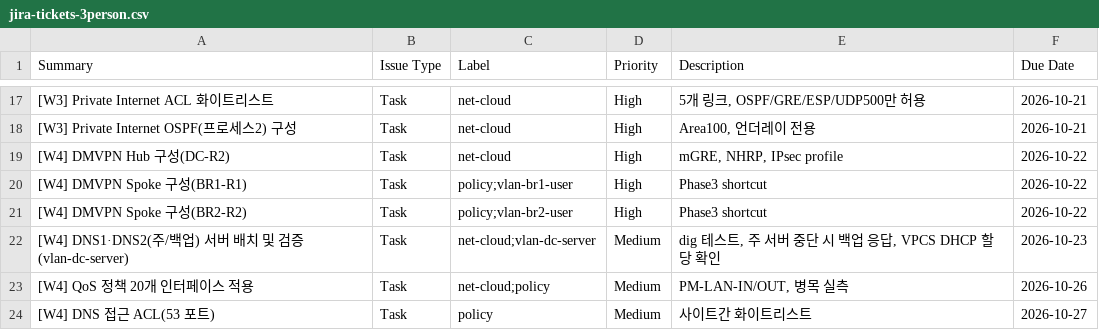
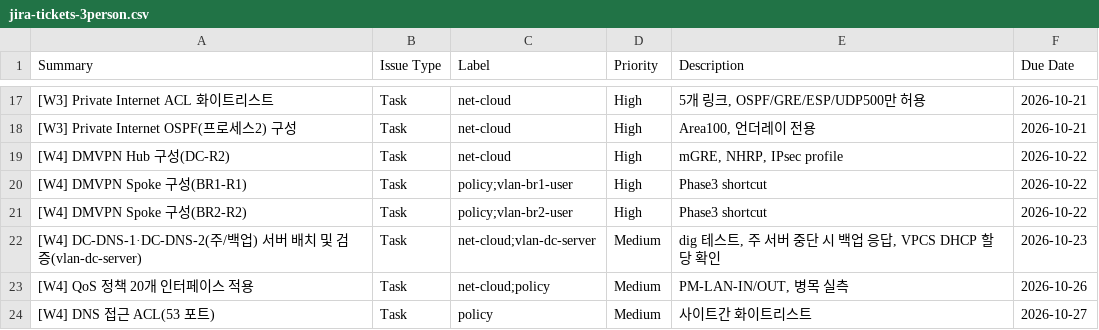
Before and after one commit to KSNAM97/multivendor-wan-dmvpn-mpls-lab, a CSV file: jira/jira-tickets-3person.csv, drawn as a sheet; only a part is shown, gaps mark what is left out.

Commit message:
Docs: use the GNS3 node names DC-DNS-1 and DC-DNS-2; ISP, DC and HQ cabling verified against the port table

```diff
--- a/jira/jira-tickets-3person.csv
+++ b/jira/jira-tickets-3person.csv
@@ -21,3 +21,3 @@ Summary,Issue Type,Label,Priority,Description,Due Date
 [W4] DMVPN Spoke 구성(BR2-R2),Task,policy;vlan-br2-user,High,Phase3 shortcut,2026-10-22
-[W4] DNS1·DNS2(주/백업) 서버 배치 및 검증(vlan-dc-server),Task,net-cloud;vlan-dc-server,Medium,"dig 테스트, 주 서버 중단 시 백업 응답, VPCS DHCP 할당 확인",2026-10-23
+[W4] DC-DNS-1·DC-DNS-2(주/백업) 서버 배치 및 검증(vlan-dc-server),Task,net-cloud;vlan-dc-server,Medium,"dig 테스트, 주 서버 중단 시 백업 응답, VPCS DHCP 할당 확인",2026-10-23
 [W4] QoS 정책 20개 인터페이스 적용,Task,net-cloud;policy,Medium,"PM-LAN-IN/OUT, 병목 실측",2026-10-26
```
Also changed, not shown: 7 other files.
